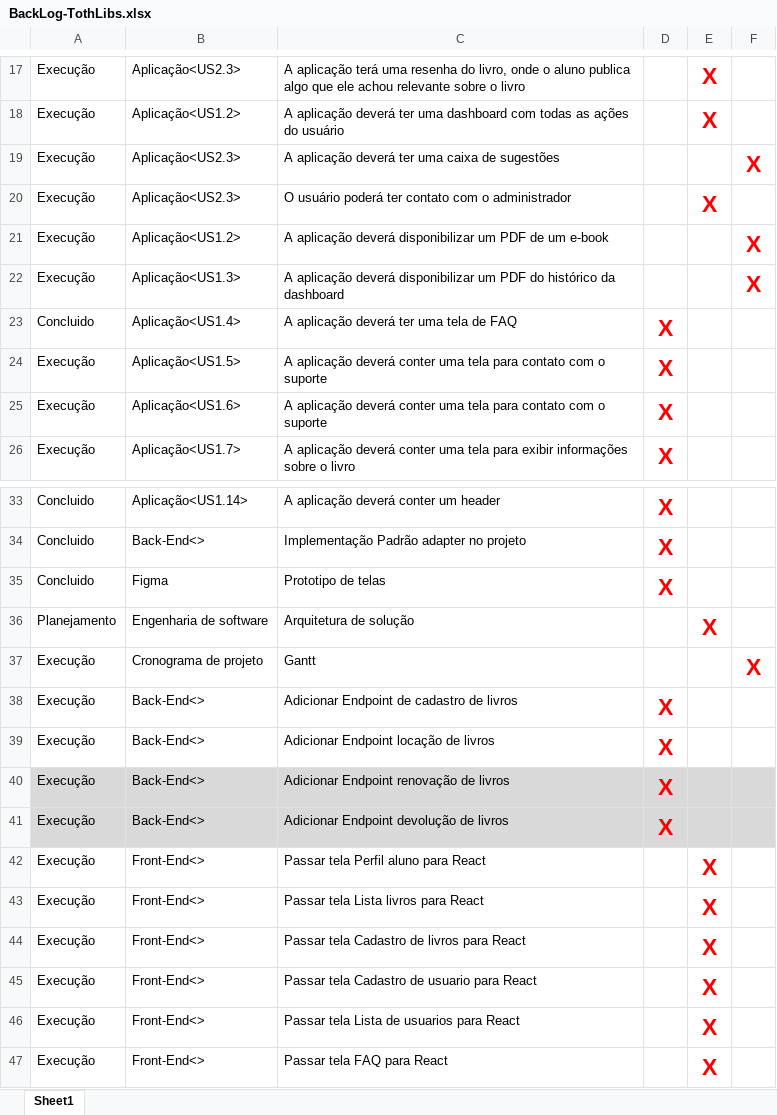
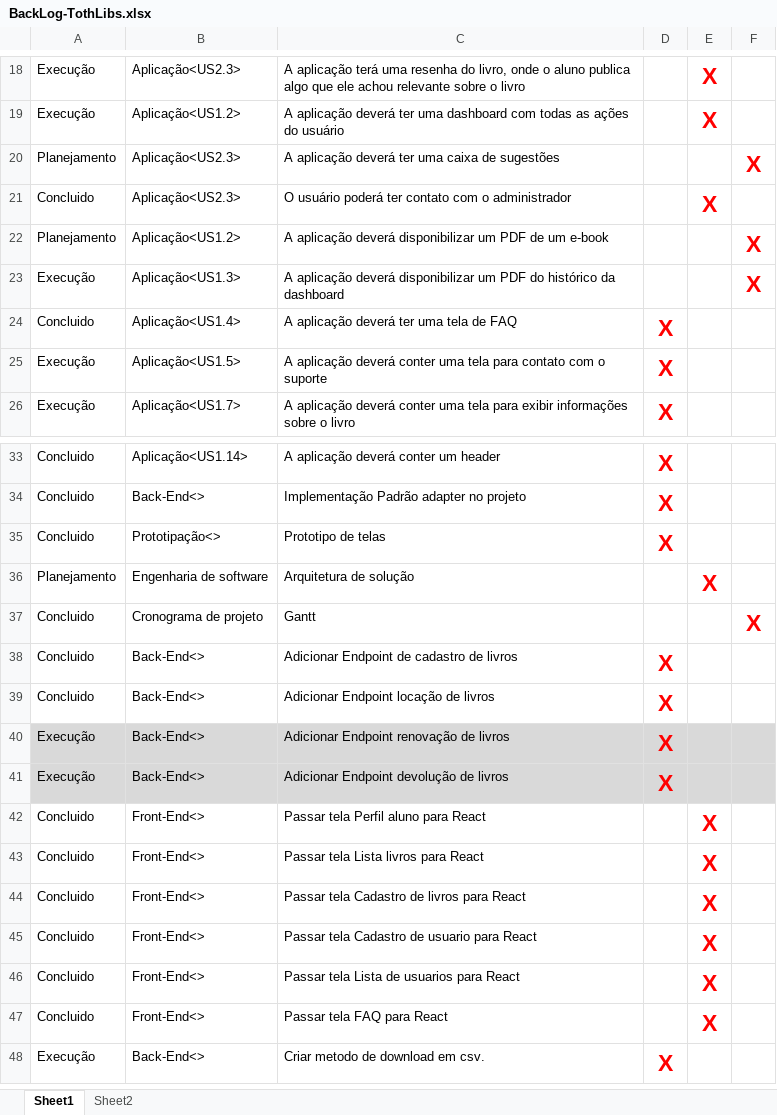
Before and after one commit to Luis-Silva80/grupo05-adsa, an Excel workbook: Documentação/BackLog-TothLibs.xlsx, sheet Sheet1, drawn as a sheet; only a part is shown, gaps mark what is left out; values as stored, in another font and other column widths than the file's, no borders; table styles not drawn; removed rows and columns are numbered as before the commit, all else as after; the diff covers the shown part only; the diff names each change by its address in the sheet, - before the commit and + after, or states it on an @@ line.

```diff
--- a/Documentação/BackLog-TothLibs.xlsx (sheet Sheet1)
+++ b/Documentação/BackLog-TothLibs.xlsx (sheet Sheet1)
+sheet tab: Sheet2
-A20: Execução
+A20: Planejamento
-A21: Execução
+A21: Concluido
-A22: Execução
+A22: Planejamento
-row 25: Execução | Aplicação<US1.6> | A aplicação deverá conter uma tela para contato com o suporte | X
-B35: Figma
+B35: Prototipação<>
-A37:A39: Execução
+A37:A39: Concluido
-A42:A47: Execução
+A42:A47: Concluido
+row 48: Execução | Back-End<> | Criar metodo de download em csv. | X
```
Also changed, not shown: 1 added row and 5 edited cells elsewhere in this sheet.
